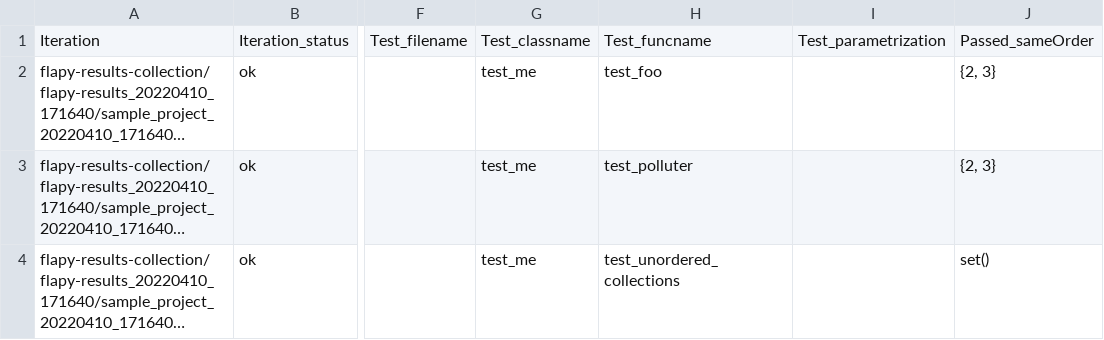
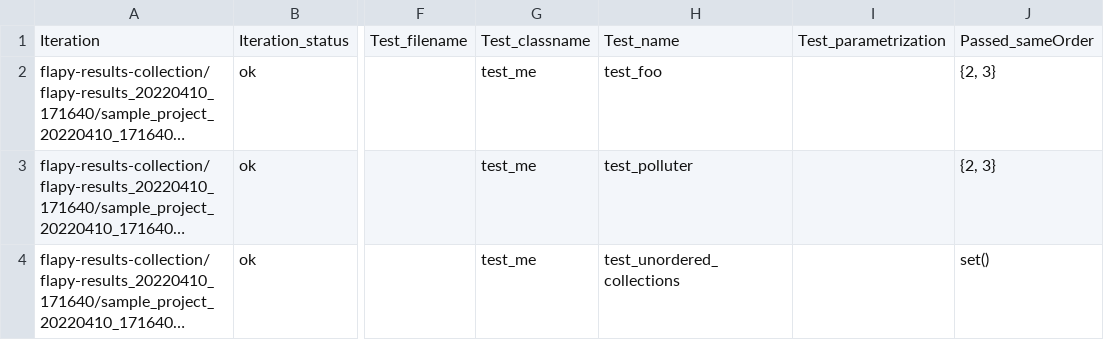
Before and after one commit to se2p/FlaPy, a CSV file: test_output_reference/passed_failed.csv, drawn as a sheet; only a part is shown, gaps mark what is left out; long unchanged cells end in …; the diff names each change by its address in the sheet, - before the commit and + after, or states it on an @@ line.

Commit message:
Fix tests

```diff
--- a/test_output_reference/passed_failed.csv
+++ b/test_output_reference/passed_failed.csv
-H1: Test_funcname
+H1: Test_name
```
Also changed, not shown: test_output_reference/passed_failed_20220410_170615.csv, test_output_reference/tests_overview.csv, 1 other file.
